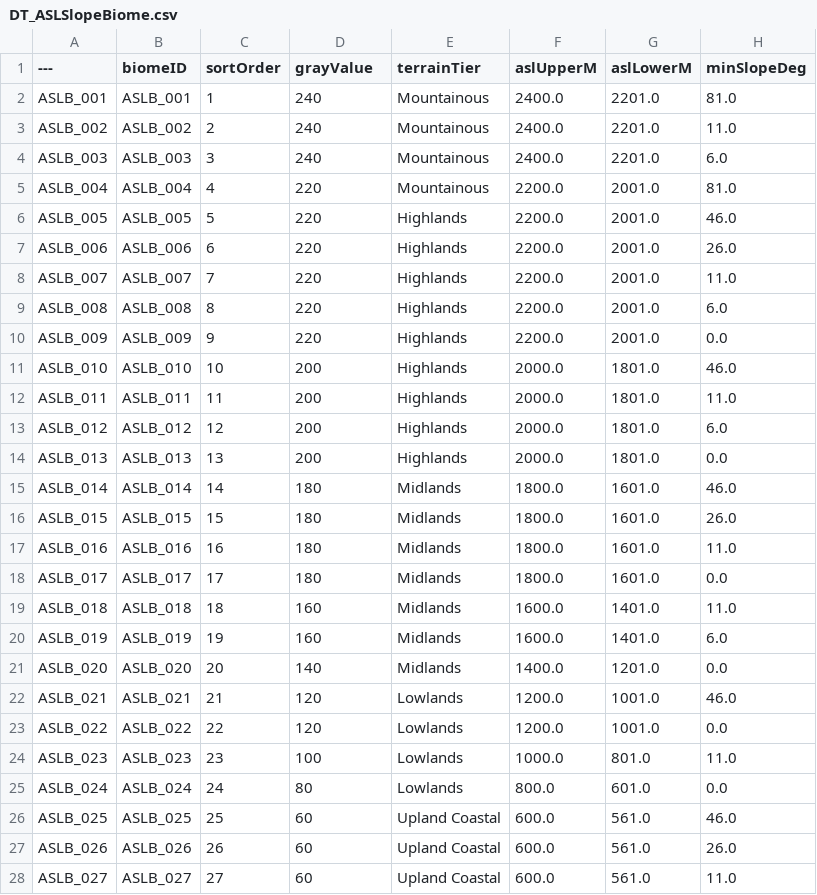
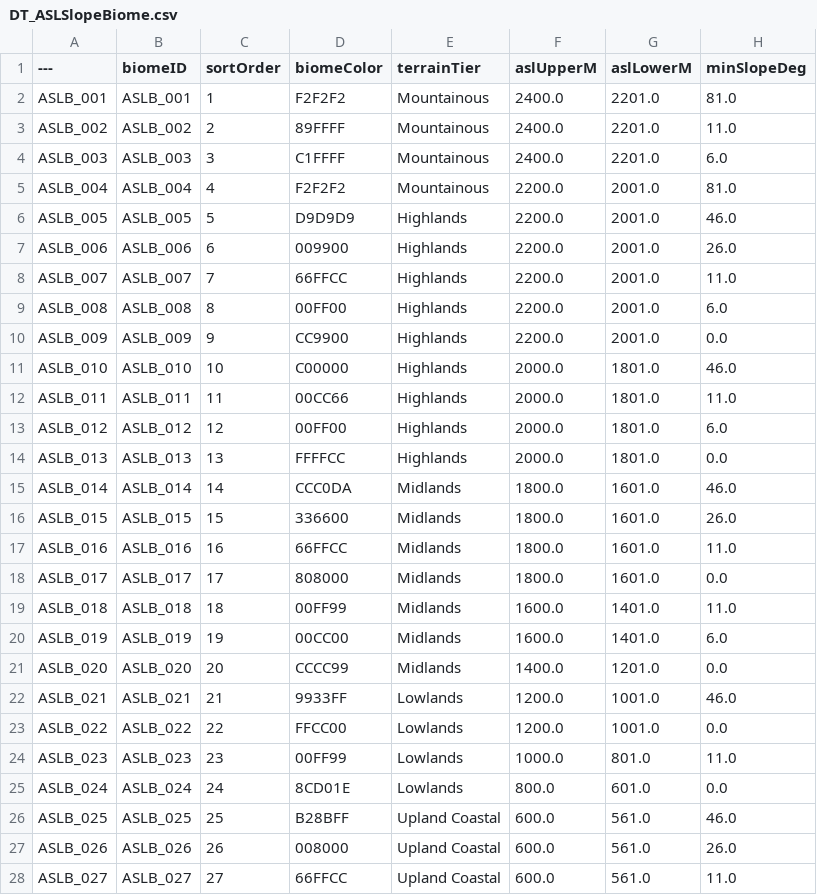
Before and after one commit to Robster6060/IH_WB_Demo004, a CSV file: Content/InvisibleHand/Data/DataTables/DT_ASLSlopeBiome.csv, drawn as a sheet; only a part is shown; the diff covers the shown part only; the diff names each change by its address in the sheet, - before the commit and + after, or states it on an @@ line.

```diff
--- a/Content/InvisibleHand/Data/DataTables/DT_ASLSlopeBiome.csv
+++ b/Content/InvisibleHand/Data/DataTables/DT_ASLSlopeBiome.csv
-D1: grayValue
+D1: biomeColor
-D2 (biomeColor): 240
+D2 (biomeColor): F2F2F2
-D3 (biomeColor): 240
+D3 (biomeColor): 89FFFF
-D4 (biomeColor): 240
+D4 (biomeColor): C1FFFF
-D5 (biomeColor): 220
+D5 (biomeColor): F2F2F2
-D6 (biomeColor): 220
+D6 (biomeColor): D9D9D9
-D7 (biomeColor): 220
+D7 (biomeColor): 009900
-D8 (biomeColor): 220
+D8 (biomeColor): 66FFCC
-D9 (biomeColor): 220
+D9 (biomeColor): 00FF00
-D10 (biomeColor): 220
+D10 (biomeColor): CC9900
-D11 (biomeColor): 200
+D11 (biomeColor): C00000
-D12 (biomeColor): 200
+D12 (biomeColor): 00CC66
-D13 (biomeColor): 200
+D13 (biomeColor): 00FF00
-D14 (biomeColor): 200
+D14 (biomeColor): FFFFCC
-D15 (biomeColor): 180
+D15 (biomeColor): CCC0DA
-D16 (biomeColor): 180
+D16 (biomeColor): 336600
-D17 (biomeColor): 180
+D17 (biomeColor): 66FFCC
-D18 (biomeColor): 180
+D18 (biomeColor): 808000
-D19 (biomeColor): 160
+D19 (biomeColor): 00FF99
-D20 (biomeColor): 160
+D20 (biomeColor): 00CC00
-D21 (biomeColor): 140
+D21 (biomeColor): CCCC99
-D22 (biomeColor): 120
+D22 (biomeColor): 9933FF
-D23 (biomeColor): 120
+D23 (biomeColor): FFCC00
-D24 (biomeColor): 100
+D24 (biomeColor): 00FF99
-D25 (biomeColor): 80
+D25 (biomeColor): 8CD01E
-D26 (biomeColor): 60
+D26 (biomeColor): B28BFF
-D27 (biomeColor): 60
+D27 (biomeColor): 008000
-D28 (biomeColor): 60
+D28 (biomeColor): 66FFCC
```
Also changed, not shown: 18 edited cells elsewhere in this file, 1 other file.
